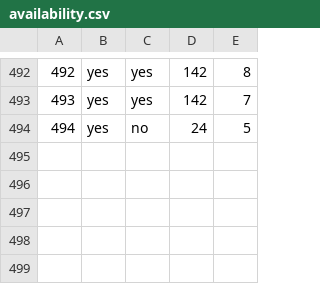
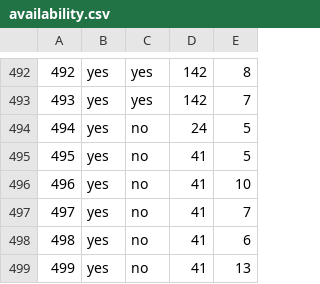
Before and after one commit to haileyxerces/MilkweedTables, a CSV file: availability.csv, drawn as a sheet; only a part is shown, gaps mark what is left out.

Commit message:
Star Seed inc

```diff
--- a/availability.csv
+++ b/availability.csv
@@ -494 +494,6 @@
 494,yes,no,24,5
+495,yes,no,41,5
+496,yes,no,41,10
+497,yes,no,41,7
+498,yes,no,41,6
+499,yes,no,41,13
```
